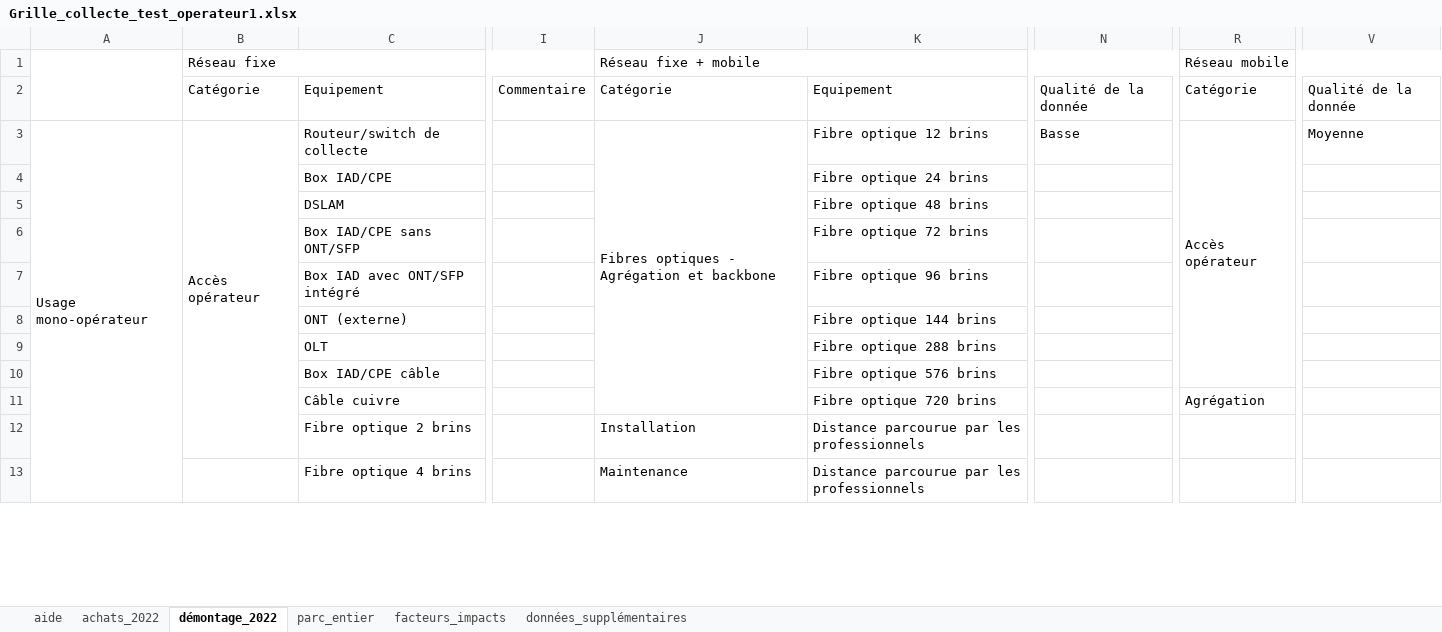
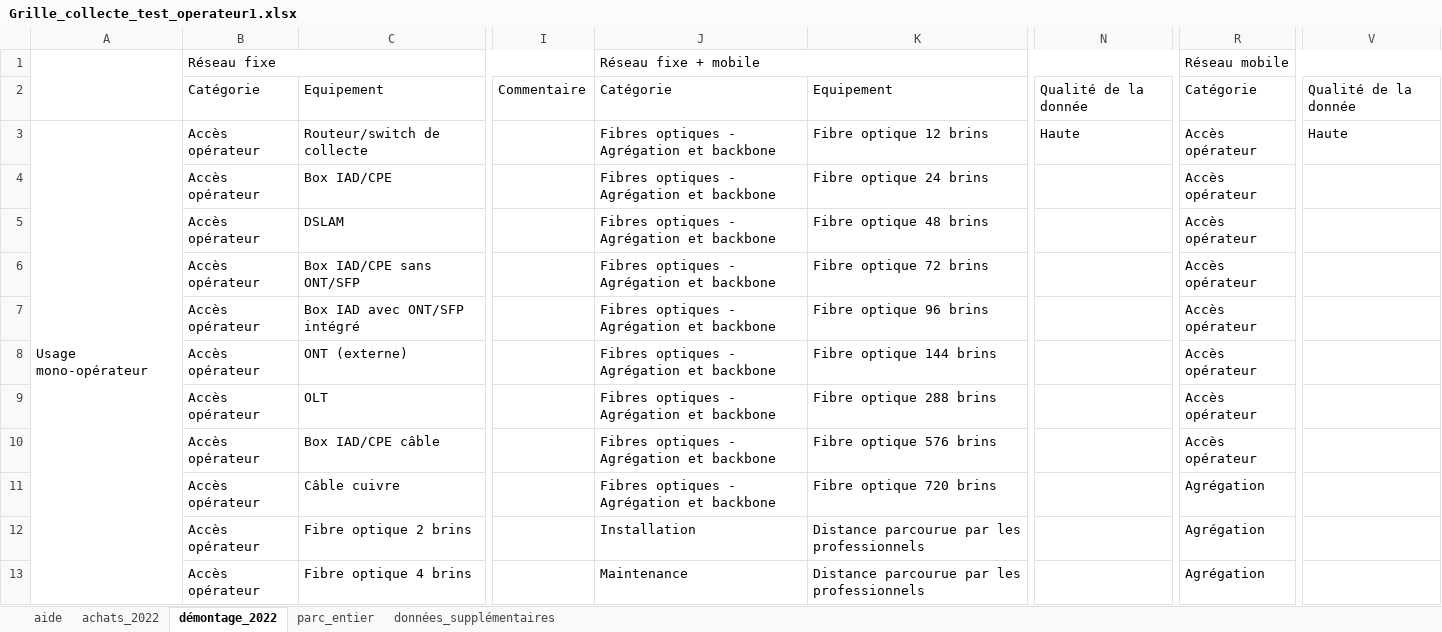
Before and after one commit to resilio-tech/modele-rcp-fai, an Excel workbook: Grille_collecte_test_operateur1.xlsx, sheet démontage_2022, drawn as a sheet; only a part is shown, gaps mark what is left out; values as stored, in another font and other column widths than the file's, no cell formats; removed rows and columns are numbered as before the commit, all else as after; the diff covers the shown part only; the diff names each change by its address in the sheet, - before the commit and + after, or states it on an @@ line.

```diff
--- a/Grille_collecte_test_operateur1.xlsx (sheet démontage_2022)
+++ b/Grille_collecte_test_operateur1.xlsx (sheet démontage_2022)
-sheet tab: facteurs_impacts
-B3:B12 merged
-J3:J11 merged
-N3: Basse
+N3: Haute
-R3:R10 merged
-V3: Moyenne
+V3: Haute
-B4:B13: (empty)
+B4:B13: Accès opérateur
-J4:J11: (empty)
+J4:J11: Fibres optiques - Agrégation et backbone
-R4:R10: (empty)
+R4:R10: Accès opérateur
-R12:R13: (empty)
+R12:R13: Agrégation
```
Also changed, not shown: 12 added rows, 10 removed rows, 138 edited cells and merged cells elsewhere in this sheet, sheet parc_entier, sheet achats_2022, sheet données_supplémentaires, cell formats, Facteurs_impacts_test.xlsx, Grille_allocation_ab.xlsx, 9 other files.
